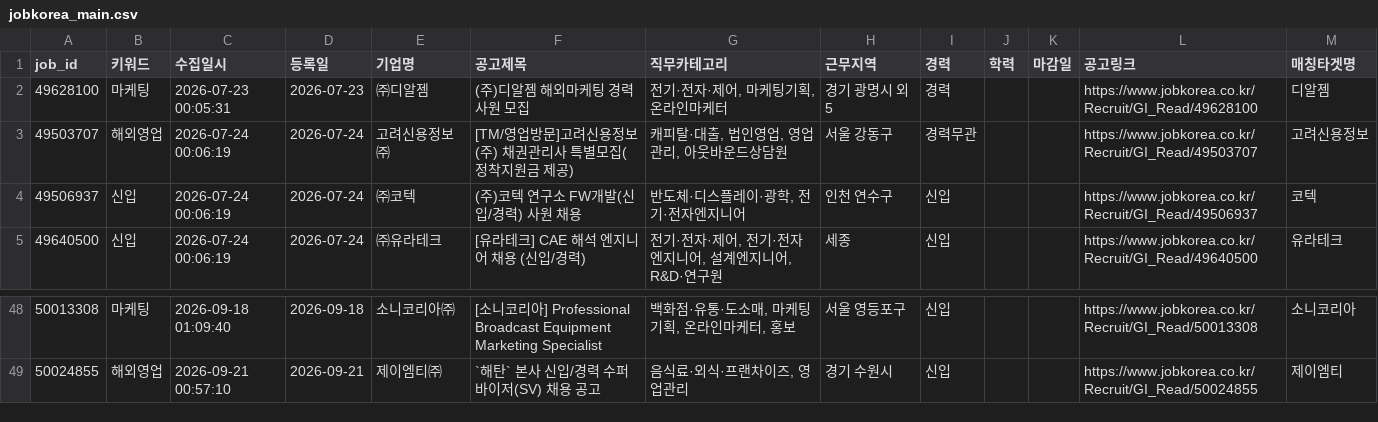
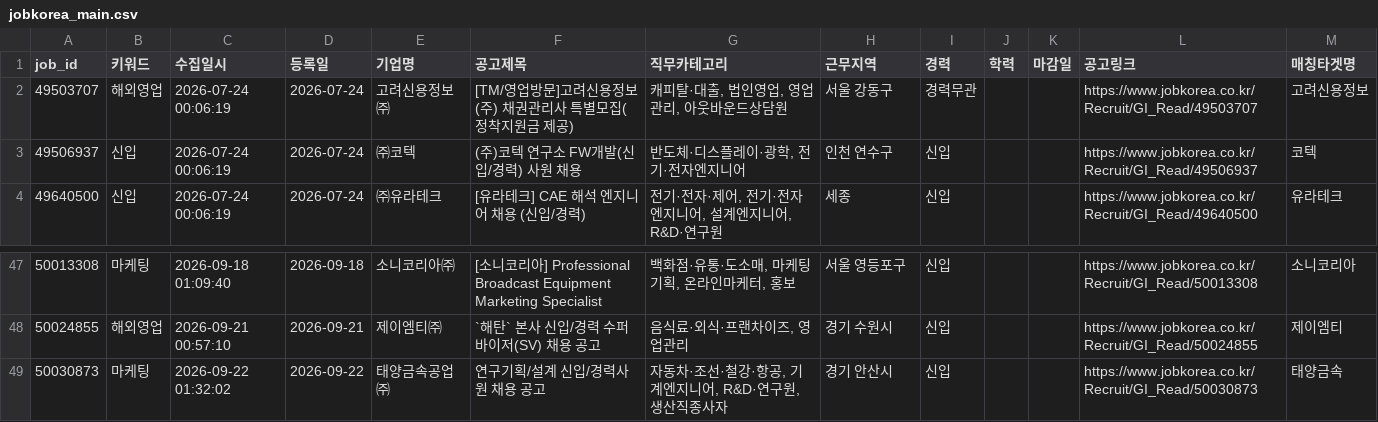
Before and after one commit to djgeum/RunETF, a CSV file: .github/job.bot/jobkorea_main.csv, drawn as a sheet; only a part is shown, gaps mark what is left out; removed rows and columns are numbered as before the commit, all else as after; the diff names each change by its address in the sheet, - before the commit and + after, or states it on an @@ line.

```diff
--- a/.github/job.bot/jobkorea_main.csv
+++ b/.github/job.bot/jobkorea_main.csv
-row 2: 49628100 | 마케팅 | 2026-07-23 00:05:31 | 2026-07-23 | ㈜디알젬 | (주)디알젬 해외마케팅 경력사원 모집 | 전기·전자·제어, 마케팅기획, 온라인마케터 | 경기 광명시 외 5 | 경력 |  |  | https://www.jobkorea.co.kr/Recruit/GI_Read/49628100 | 디알젬
+row 49: 50030873 | 마케팅 | 2026-09-22 01:32:02 | 2026-09-22 | 태양금속공업㈜ | 연구기획/설계 신입/경력사원 채용 공고 | 자동차·조선·철강·항공, 기계엔지니어, R&D·연구원, 생산직종사자 | 경기 안산시 | 신입 |  |  | https://www.jobkorea.co.kr/Recruit/GI_Read/50030873 | 태양금속
```
Also changed, not shown: .github/job.bot/jobkorea_list.csv, .github/job.bot/peoplenjob_list.csv, 5 other files.
